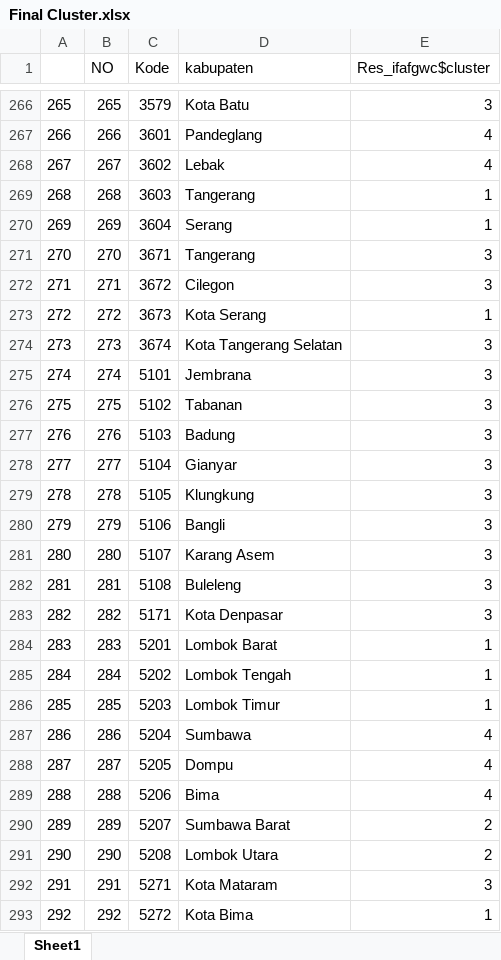
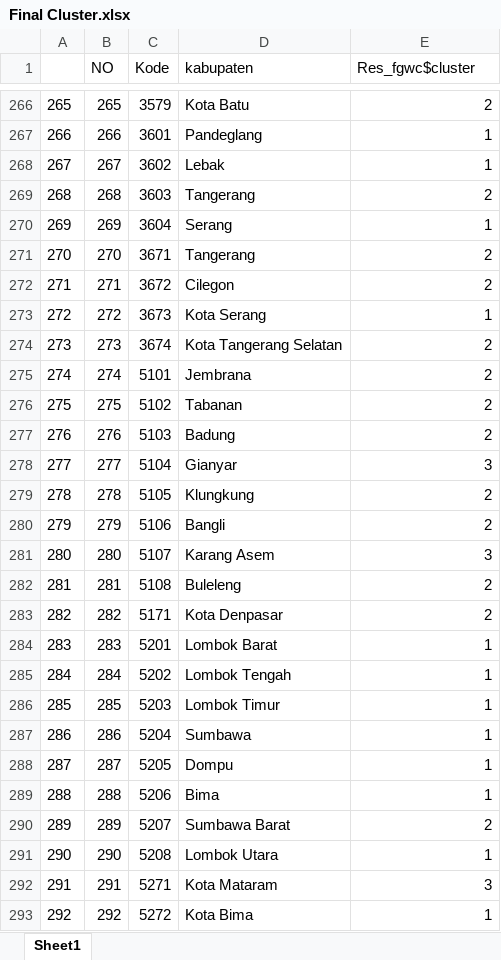
Before and after one commit to dedenistiawan/FGWC, an Excel workbook: Final Cluster.xlsx, sheet Sheet1, drawn as a sheet; only a part is shown, gaps mark what is left out; values as stored, in another font and other column widths than the file's, no borders; the diff covers the shown part only; the diff names each change by its address in the sheet, - before the commit and + after, or states it on an @@ line.

```diff
--- a/Final Cluster.xlsx (sheet Sheet1)
+++ b/Final Cluster.xlsx (sheet Sheet1)
-E1: Res_ifafgwc$cluster
+E1: Res_fgwc$cluster
-E266 (Res_fgwc$cluster): 3
+E266 (Res_fgwc$cluster): 2
-E267:E268 (Res_fgwc$cluster): 4
+E267:E268 (Res_fgwc$cluster): 1
-E269 (Res_fgwc$cluster): 1
+E269 (Res_fgwc$cluster): 2
-E271:E272 (Res_fgwc$cluster): 3
+E271:E272 (Res_fgwc$cluster): 2
-E274:E277 (Res_fgwc$cluster): 3
+E274:E277 (Res_fgwc$cluster): 2
-E279:E280 (Res_fgwc$cluster): 3
+E279:E280 (Res_fgwc$cluster): 2
-E282:E283 (Res_fgwc$cluster): 3
+E282:E283 (Res_fgwc$cluster): 2
-E287:E289 (Res_fgwc$cluster): 4
+E287:E289 (Res_fgwc$cluster): 1
-E291 (Res_fgwc$cluster): 2
+E291 (Res_fgwc$cluster): 1
```
Also changed, not shown: 317 edited cells elsewhere in this sheet, Data/sovi_data_pop.xlsx, 3 other files.
